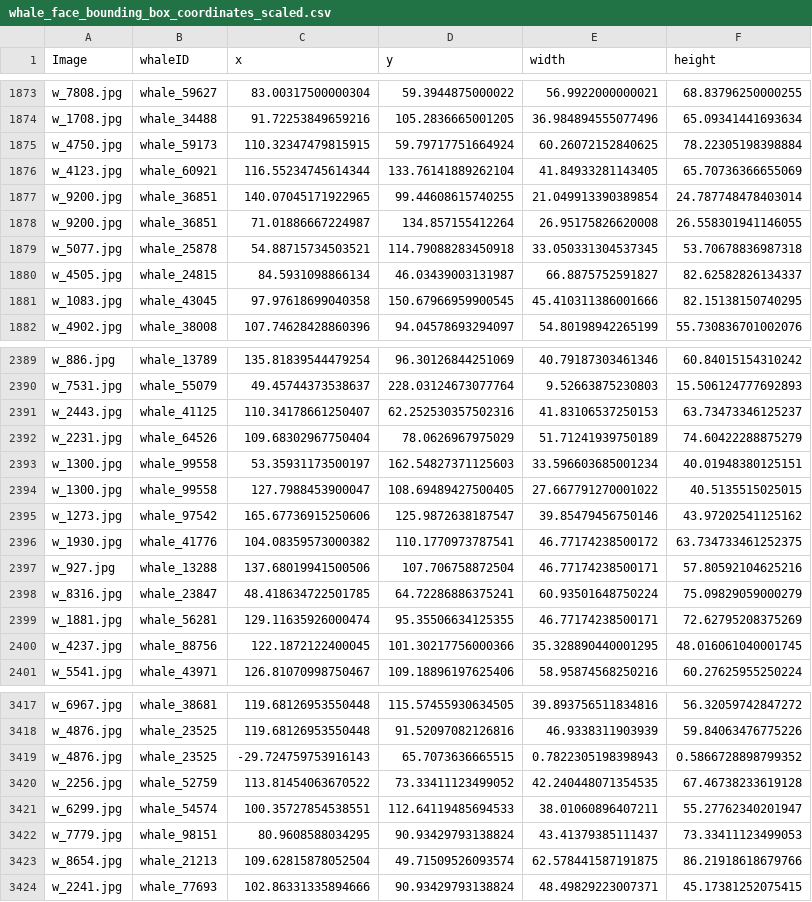
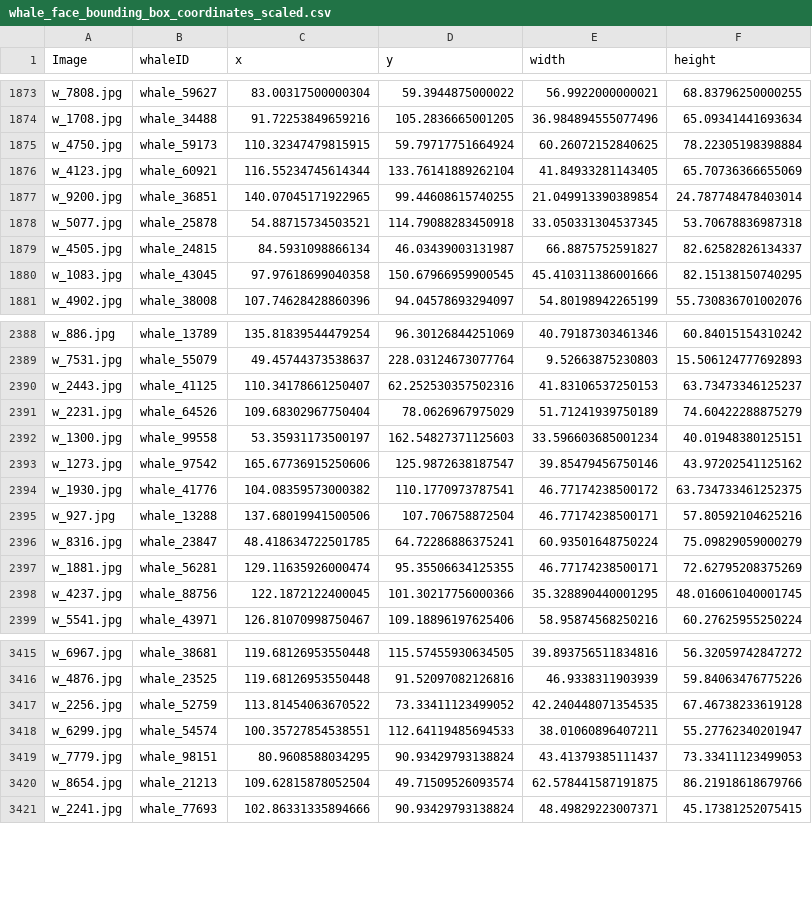
Before and after one commit to insp7/right-whale-recognition, a CSV file: annotations/whale_face_bounding_box_coordinates_scaled.csv, drawn as a sheet; only a part is shown, gaps mark what is left out; the diff names each change by its address in the sheet, - before the commit and + after, or states it on an @@ line.

```diff
--- a/annotations/whale_face_bounding_box_coordinates_scaled.csv
+++ b/annotations/whale_face_bounding_box_coordinates_scaled.csv
-row 1878: w_9200.jpg | whale_36851 | 71.01886667224987 | 134.857155412264 | 26.95175826620008 | 26.558301941146055
-row 2394: w_1300.jpg | whale_99558 | 127.7988453900047 | 108.69489427500405 | 27.667791270001022 | 40.5135515025015
-row 3419: w_4876.jpg | whale_23525 | -29.724759753916143 | 65.7073636665515 | 0.7822305198398943 | 0.5866728898799352
```
Also changed, not shown: annotations/whale_face_bounding_box_coordinates.csv, 17 other files.
